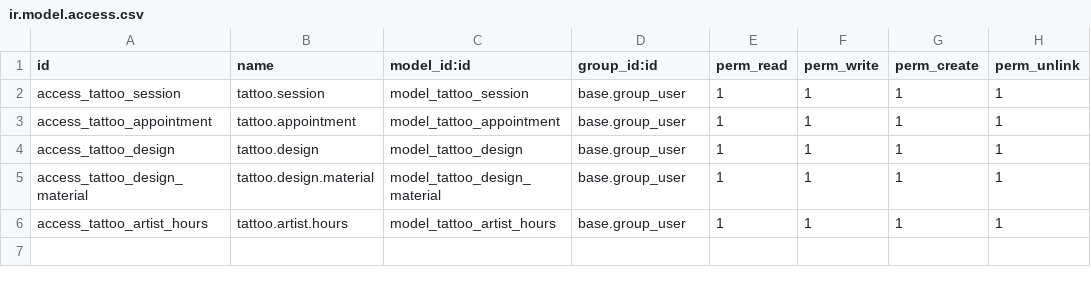
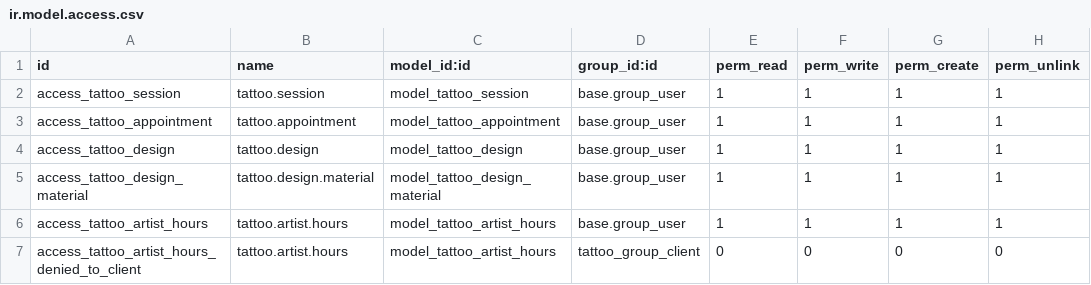
Before and after one commit to johanz9/-odoo-real-estate-12, a CSV file: extra-addons/tattoo/security/ir.model.access.csv, drawn as a sheet; the diff names each change by its address in the sheet, - before the commit and + after, or states it on an @@ line.

Commit message:
added access group

```diff
--- a/extra-addons/tattoo/security/ir.model.access.csv
+++ b/extra-addons/tattoo/security/ir.model.access.csv
+row 7: access_tattoo_artist_hours_denied_to_client | tattoo.artist.hours | model_tattoo_artist_hours | tattoo_group_client | 0 | 0 | 0 | 0
```
Also changed, not shown: 5 other files.
